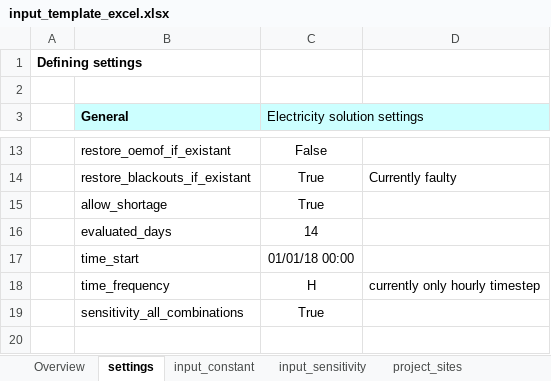
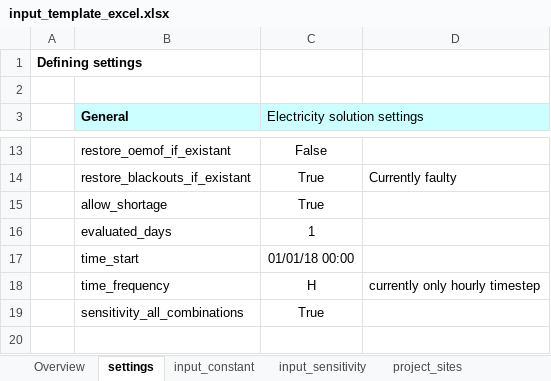
Before and after one commit to rl-institut/offgridders, an Excel workbook: inputs/input_template_excel.xlsx, sheet settings, drawn as a sheet; only a part is shown, gaps mark what is left out; values as stored, in another font and other column widths than the file's, no borders; the diff names each change by its address in the sheet, - before the commit and + after, or states it on an @@ line.

```diff
--- a/inputs/input_template_excel.xlsx (sheet settings)
+++ b/inputs/input_template_excel.xlsx (sheet settings)
-C16 (Electricity solution settings): 14
+C16 (Electricity solution settings): 1
```
Also changed, not shown: sheet input_constant, sheet case_definitions, 9 other files.
